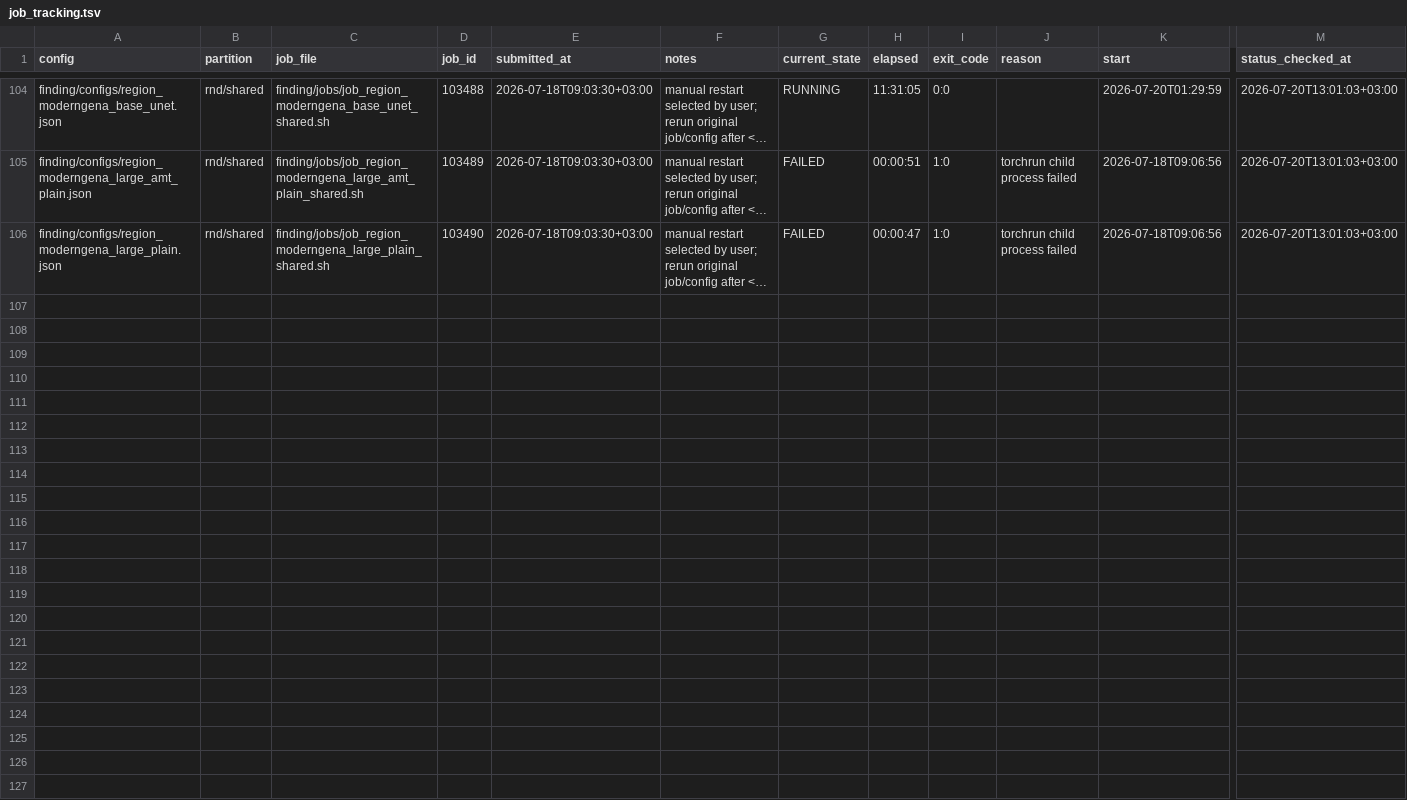
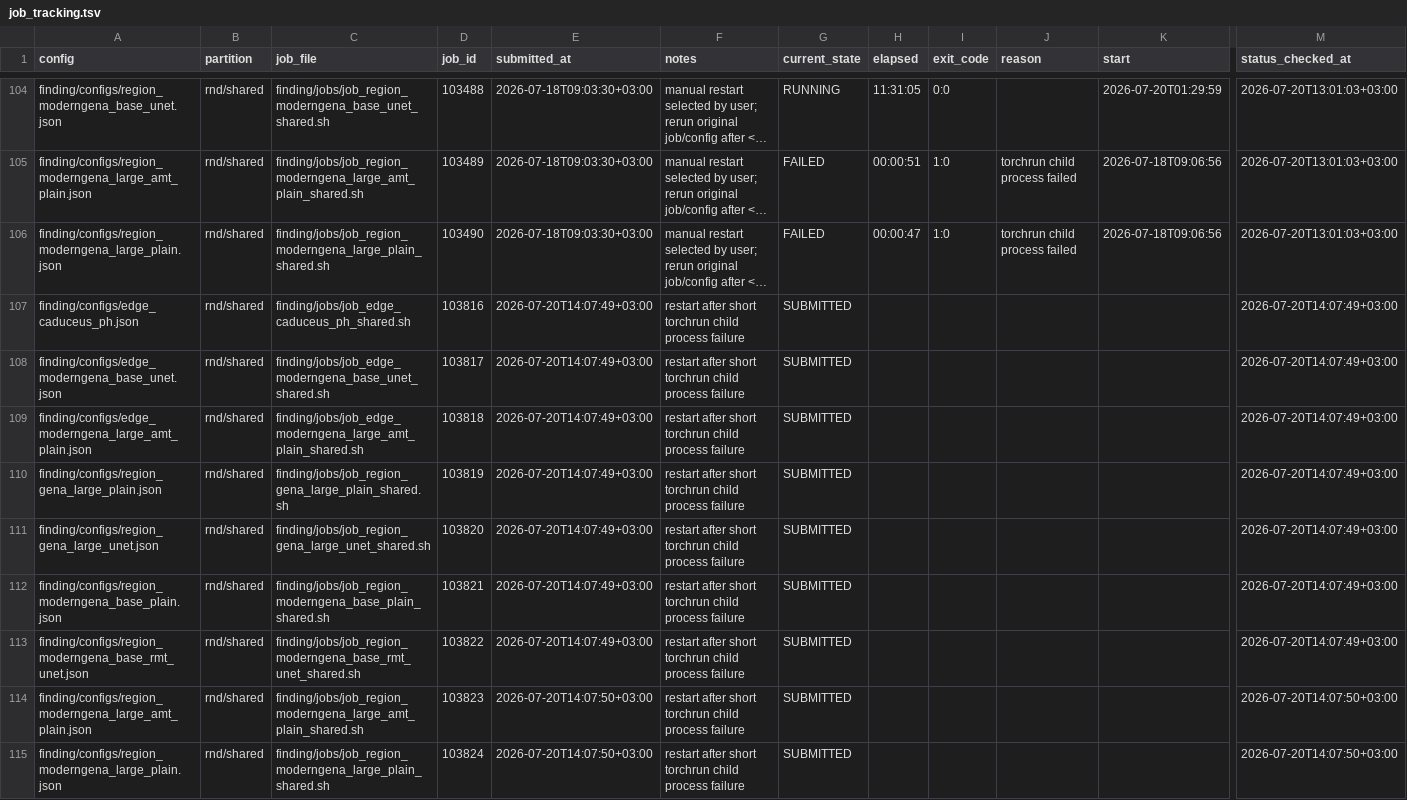
Before and after one commit to alexeyshmelev/GENATATOR, a TSV file: finding/job_tracking.tsv, drawn as a sheet; only a part is shown, gaps mark what is left out; long unchanged cells end in …; rows hold the shown columns only; the diff names each change by its address in the sheet, - before the commit and + after, or states it on an @@ line.

Commit message:
Track torchrun-tier finding restarts

```diff
--- a/finding/job_tracking.tsv
+++ b/finding/job_tracking.tsv
+row 107: finding/configs/edge_caduceus_ph.json | rnd/shared | finding/jobs/job_edge_caduceus_ph_shared.sh | 103816 | 2026-07-20T14:07:49+03:00 | restart after short torchrun child process failure | SUBMITTED |  |  |  |  | 2026-07-20T14:07:49+03:00
+row 108: finding/configs/edge_moderngena_base_unet.json | rnd/shared | finding/jobs/job_edge_moderngena_base_unet_shared.sh | 103817 | 2026-07-20T14:07:49+03:00 | restart after short torchrun child process failure | SUBMITTED |  |  |  |  | 2026-07-20T14:07:49+03:00
+row 109: finding/configs/edge_moderngena_large_amt_plain.json | rnd/shared | finding/jobs/job_edge_moderngena_large_amt_plain_shared.sh | 103818 | 2026-07-20T14:07:49+03:00 | restart after short torchrun child process failure | SUBMITTED |  |  |  |  | 2026-07-20T14:07:49+03:00
+row 110: finding/configs/region_gena_large_plain.json | rnd/shared | finding/jobs/job_region_gena_large_plain_shared.sh | 103819 | 2026-07-20T14:07:49+03:00 | restart after short torchrun child process failure | SUBMITTED |  |  |  |  | 2026-07-20T14:07:49+03:00
+row 111: finding/configs/region_gena_large_unet.json | rnd/shared | finding/jobs/job_region_gena_large_unet_shared.sh | 103820 | 2026-07-20T14:07:49+03:00 | restart after short torchrun child process failure | SUBMITTED |  |  |  |  | 2026-07-20T14:07:49+03:00
+row 112: finding/configs/region_moderngena_base_plain.json | rnd/shared | finding/jobs/job_region_moderngena_base_plain_shared.sh | 103821 | 2026-07-20T14:07:49+03:00 | restart after short torchrun child process failure | SUBMITTED |  |  |  |  | 2026-07-20T14:07:49+03:00
+row 113: finding/configs/region_moderngena_base_rmt_unet.json | rnd/shared | finding/jobs/job_region_moderngena_base_rmt_unet_shared.sh | 103822 | 2026-07-20T14:07:49+03:00 | restart after short torchrun child process failure | SUBMITTED |  |  |  |  | 2026-07-20T14:07:49+03:00
+row 114: finding/configs/region_moderngena_large_amt_plain.json | rnd/shared | finding/jobs/job_region_moderngena_large_amt_plain_shared.sh | 103823 | 2026-07-20T14:07:50+03:00 | restart after short torchrun child process failure | SUBMITTED |  |  |  |  | 2026-07-20T14:07:50+03:00
+row 115: finding/configs/region_moderngena_large_plain.json | rnd/shared | finding/jobs/job_region_moderngena_large_plain_shared.sh | 103824 | 2026-07-20T14:07:50+03:00 | restart after short torchrun child process failure | SUBMITTED |  |  |  |  | 2026-07-20T14:07:50+03:00
```
